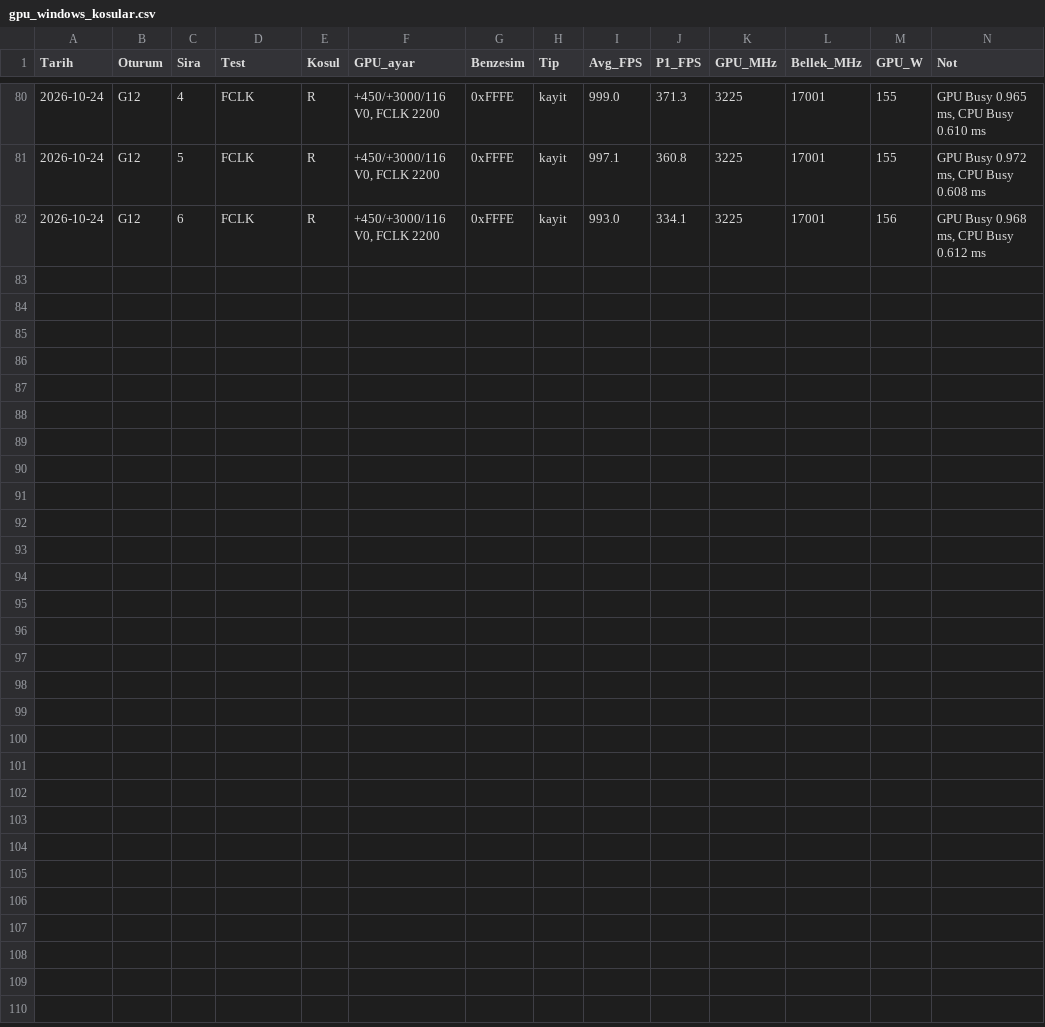
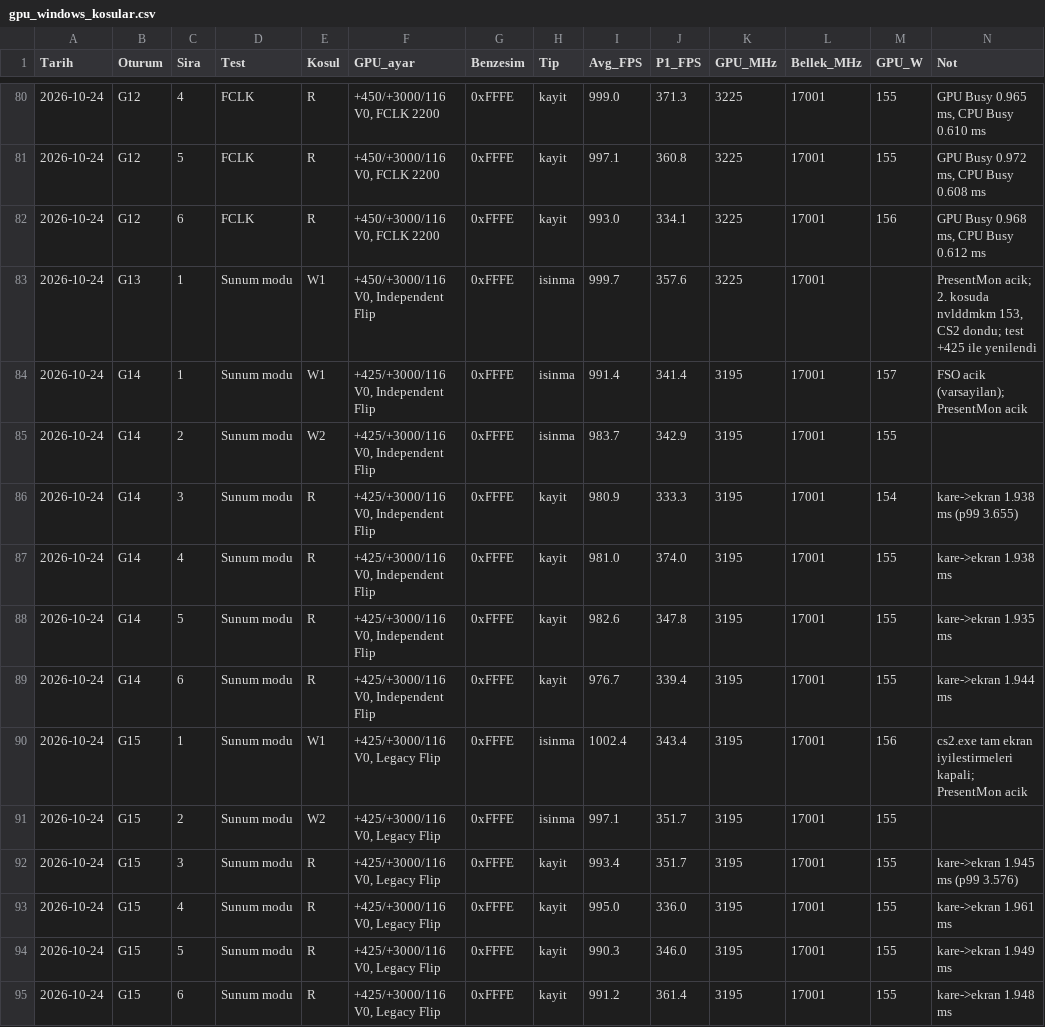
Before and after one commit to cullewie/cs2-bios-settings, a CSV file: data/gpu_windows_kosular.csv, drawn as a sheet; only a part is shown, gaps mark what is left out.

```diff
--- a/data/gpu_windows_kosular.csv
+++ b/data/gpu_windows_kosular.csv
@@ -82 +82,14 @@
 "2026-10-24","G12","6","FCLK","R","+450/+3000/116 V0, FCLK 2200","0xFFFE","kayit","993.0","334.1","3225","17001","156","GPU Busy 0.968 ms, CPU Busy 0.612 ms"
+"2026-10-24","G13","1","Sunum modu","W1","+450/+3000/116 V0, Independent Flip","0xFFFE","isinma","999.7","357.6","3225","17001","","PresentMon acik; 2. kosuda nvlddmkm 153, CS2 dondu; test +425 ile yenilendi"
+"2026-10-24","G14","1","Sunum modu","W1","+425/+3000/116 V0, Independent Flip","0xFFFE","isinma","991.4","341.4","3195","17001","157","FSO acik (varsayilan); PresentMon acik"
+"2026-10-24","G14","2","Sunum modu","W2","+425/+3000/116 V0, Independent Flip","0xFFFE","isinma","983.7","342.9","3195","17001","155",""
+"2026-10-24","G14","3","Sunum modu","R","+425/+3000/116 V0, Independent Flip","0xFFFE","kayit","980.9","333.3","3195","17001","154","kare->ekran 1.938 ms (p99 3.655)"
+"2026-10-24","G14","4","Sunum modu","R","+425/+3000/116 V0, Independent Flip","0xFFFE","kayit","981.0","374.0","3195","17001","155","kare->ekran 1.938 ms"
+"2026-10-24","G14","5","Sunum modu","R","+425/+3000/116 V0, Independent Flip","0xFFFE","kayit","982.6","347.8","3195","17001","155","kare->ekran 1.935 ms"
+"2026-10-24","G14","6","Sunum modu","R","+425/+3000/116 V0, Independent Flip","0xFFFE","kayit","976.7","339.4","3195","17001","155","kare->ekran 1.944 ms"
+"2026-10-24","G15","1","Sunum modu","W1","+425/+3000/116 V0, Legacy Flip","0xFFFE","isinma","1002.4","343.4","3195","17001","156","cs2.exe tam ekran iyilestirmeleri kapali; PresentMon acik"
+"2026-10-24","G15","2","Sunum modu","W2","+425/+3000/116 V0, Legacy Flip","0xFFFE","isinma","997.1","351.7","3195","17001","155",""
+"2026-10-24","G15","3","Sunum modu","R","+425/+3000/116 V0, Legacy Flip","0xFFFE","kayit","993.4","351.7","3195","17001","155","kare->ekran 1.945 ms (p99 3.576)"
+"2026-10-24","G15","4","Sunum modu","R","+425/+3000/116 V0, Legacy Flip","0xFFFE","kayit","995.0","336.0","3195","17001","155","kare->ekran 1.961 ms"
+"2026-10-24","G15","5","Sunum modu","R","+425/+3000/116 V0, Legacy Flip","0xFFFE","kayit","990.3","346.0","3195","17001","155","kare->ekran 1.949 ms"
+"2026-10-24","G15","6","Sunum modu","R","+425/+3000/116 V0, Legacy Flip","0xFFFE","kayit","991.2","361.4","3195","17001","155","kare->ekran 1.948 ms"
```
